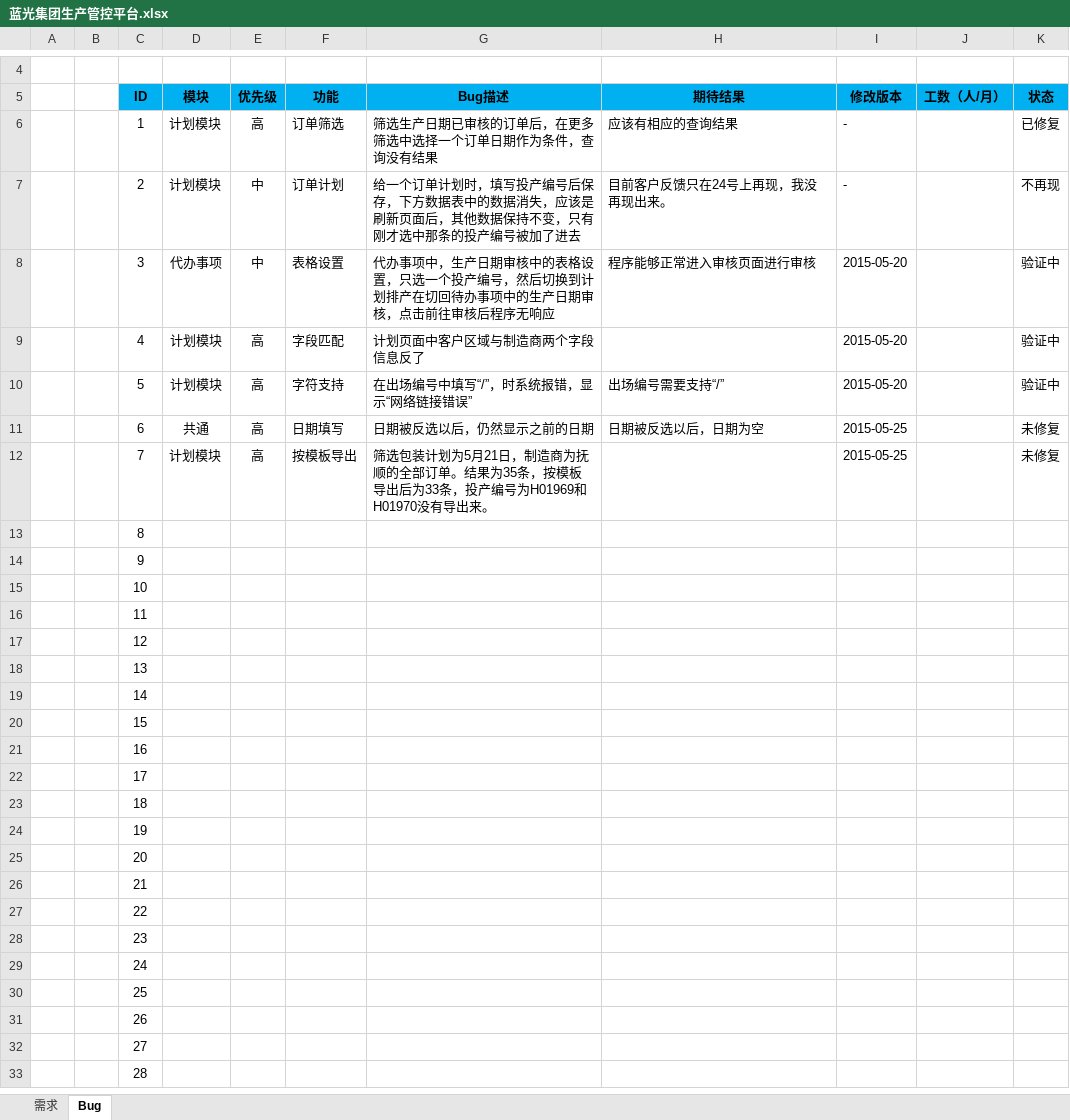
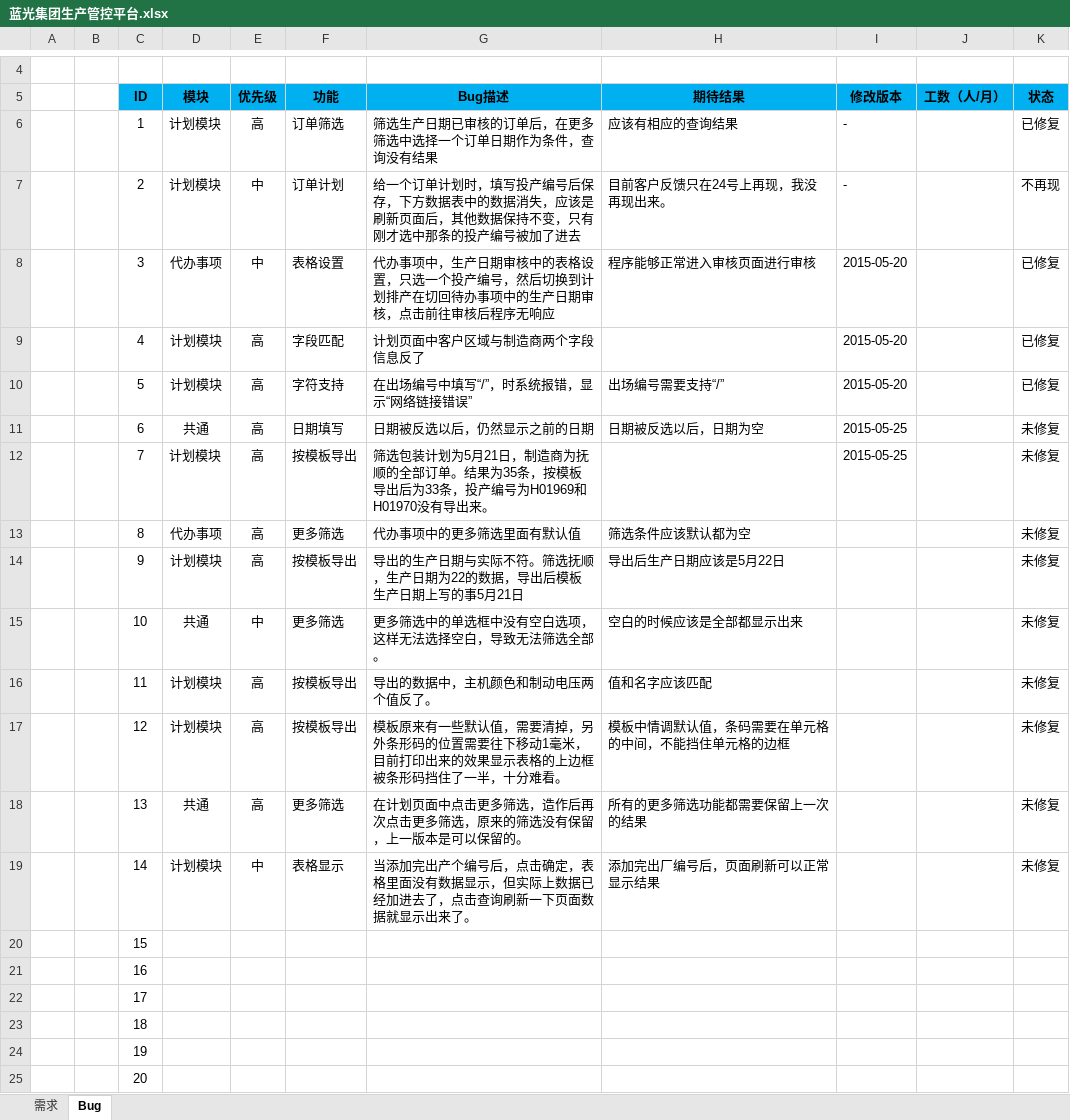
Before and after one commit to Patrick-Wang/BlueRay, an Excel workbook: Documentation/蓝光集团生产管控平台.xlsx, sheet Bug, drawn as a sheet; only a part is shown, gaps mark what is left out; the shorter side is filled out with more unchanged rows; values as stored, in another font and other column widths than the file's, no borders; the diff names each change by its address in the sheet, - before the commit and + after, or states it on an @@ line.

Commit message:
更新今天发现的问题，都在Bug里面

```diff
--- a/Documentation/蓝光集团生产管控平台.xlsx (sheet Bug)
+++ b/Documentation/蓝光集团生产管控平台.xlsx (sheet Bug)
-K8:K10 (状态): 验证中
+K8:K10 (状态): 已修复
-D13 (模块): (empty)
+D13 (模块): 代办事项
-E13:E14 (优先级): (empty)
+E13:E14 (优先级): 高
-F13 (功能): (empty)
+F13 (功能): 更多筛选
-G13 (Bug描述): (empty)
+G13 (Bug描述): 代办事项中的更多筛选里面有默认值
-H13 (期待结果): (empty)
+H13 (期待结果): 筛选条件应该默认都为空
-K13:K19 (状态): (empty)
+K13:K19 (状态): 未修复
-D14 (模块): (empty)
+D14 (模块): 计划模块
-F14 (功能): (empty)
+F14 (功能): 按模板导出
-G14 (Bug描述): (empty)
+G14 (Bug描述): 导出的生产日期与实际不符。筛选抚顺，生产日期为22的数据，导出后模板生产日期上写的事5月21日
-H14 (期待结果): (empty)
+H14 (期待结果): 导出后生产日期应该是5月22日
-D15 (模块): (empty)
+D15 (模块): 共通
-E15 (优先级): (empty)
+E15 (优先级): 中
-F15 (功能): (empty)
+F15 (功能): 更多筛选
-G15 (Bug描述): (empty)
+G15 (Bug描述): 更多筛选中的单选框中没有空白选项，这样无法选择空白，导致无法筛选全部。
-H15 (期待结果): (empty)
+H15 (期待结果): 空白的时候应该是全部都显示出来
-D16:D17 (模块): (empty)
+D16:D17 (模块): 计划模块
-E16:E18 (优先级): (empty)
+E16:E18 (优先级): 高
-F16:F17 (功能): (empty)
+F16:F17 (功能): 按模板导出
-G16 (Bug描述): (empty)
+G16 (Bug描述): 导出的数据中，主机颜色和制动电压两个值反了。
-H16 (期待结果): (empty)
+H16 (期待结果): 值和名字应该匹配
-G17 (Bug描述): (empty)
+G17 (Bug描述): 模板原来有一些默认值，需要清掉，另外条形码的位置需要往下移动1毫米，目前打印出来的效果显示表格的上边框被条形码挡住了一半，十分难看。
-H17 (期待结果): (empty)
+H17 (期待结果): 模板中情调默认值，条码需要在单元格的中间，不能挡住单元格的边框
-D18 (模块): (empty)
+D18 (模块): 共通
-F18 (功能): (empty)
+F18 (功能): 更多筛选
-G18 (Bug描述): (empty)
+G18 (Bug描述): 在计划页面中点击更多筛选，造作后再次点击更多筛选，原来的筛选没有保留，上一版本是可以保留的。
-H18 (期待结果): (empty)
+H18 (期待结果): 所有的更多筛选功能都需要保留上一次的结果
-D19 (模块): (empty)
+D19 (模块): 计划模块
-E19 (优先级): (empty)
+E19 (优先级): 中
-F19 (功能): (empty)
+F19 (功能): 表格显示
-G19 (Bug描述): (empty)
+G19 (Bug描述): 当添加完出产个编号后，点击确定，表格里面没有数据显示，但实际上数据已经加进去了，点击查询刷新一下页面数据就显示出来了。
-H19 (期待结果): (empty)
+H19 (期待结果): 添加完出厂编号后，页面刷新可以正常显示结果
```
Also changed, not shown: sheet 需求.
